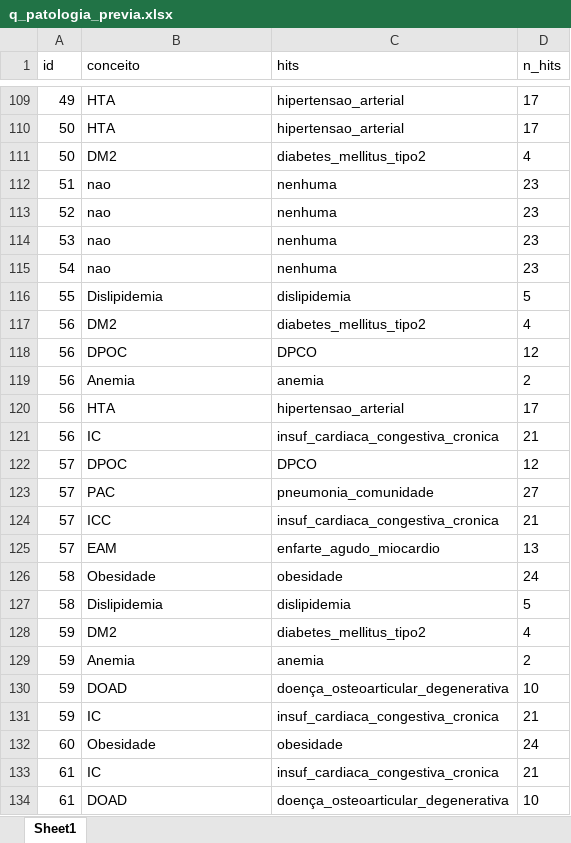
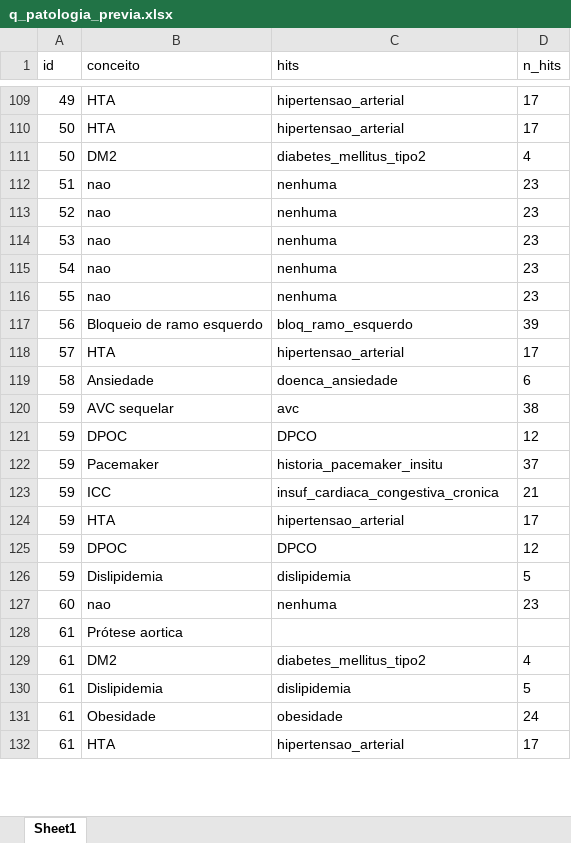
Before and after one commit to gusmmm/anestesia.info, an Excel workbook: output/q_patologia_previa.xlsx, sheet Sheet1, drawn as a sheet; only a part is shown, gaps mark what is left out; values as stored, in another font and other column widths than the file's, no borders; removed rows and columns are numbered as before the commit, all else as after; the diff covers the shown part only; the diff names each change by its address in the sheet, - before the commit and + after, or states it on an @@ line.

```diff
--- a/output/q_patologia_previa.xlsx (sheet Sheet1)
+++ b/output/q_patologia_previa.xlsx (sheet Sheet1)
-row 116: 55 | Dislipidemia | dislipidemia | 5
+row 116: 55 | nao | nenhuma | 23
-B117 (conceito): DM2
+B117 (conceito): Bloqueio de ramo esquerdo
-C117 (hits): diabetes_mellitus_tipo2
+C117 (hits): bloq_ramo_esquerdo
-D117 (n_hits): 4
+D117 (n_hits): 39
-row 118: 56 | DPOC | DPCO | 12
-row 119: 56 | Anemia | anemia | 2
-A118 (id): 56
+A118 (id): 57
-row 121: 56 | IC | insuf_cardiaca_congestiva_cronica | 21
+row 119: 58 | Ansiedade | doenca_ansiedade | 6
+row 120: 59 | AVC sequelar | avc | 38
-A121 (id): 57
+A121 (id): 59
-row 123: 57 | PAC | pneumonia_comunidade | 27
+row 122: 59 | Pacemaker | historia_pacemaker_insitu | 37
-A123 (id): 57
+A123 (id): 59
-row 125: 57 | EAM | enfarte_agudo_miocardio | 13
-row 126: 58 | Obesidade | obesidade | 24
+row 124: 59 | HTA | hipertensao_arterial | 17
+row 125: 59 | DPOC | DPCO | 12
-A126 (id): 58
+A126 (id): 59
+row 127: 60 | nao | nenhuma | 23
+row 128: 61 | Prótese aortica
-A129 (id): 59
+A129 (id): 61
-row 129: 59 | Anemia | anemia | 2
-row 130: 59 | DOAD | doença_osteoarticular_degenerativa | 10
-row 131: 59 | IC | insuf_cardiaca_congestiva_cronica | 21
+row 130: 61 | Dislipidemia | dislipidemia | 5
-A131 (id): 60
+A131 (id): 61
-row 133: 61 | IC | insuf_cardiaca_congestiva_cronica | 21
-B132 (conceito): DOAD
+B132 (conceito): HTA
-C132 (hits): doença_osteoarticular_degenerativa
+C132 (hits): hipertensao_arterial
-D132 (n_hits): 10
+D132 (n_hits): 17
```
Also changed, not shown: 43 added rows, 10 removed rows and 15 edited cells elsewhere in this sheet, output/patologia_previa.xlsx, output/patologia_previa_classes.xlsx, 12 other files.
